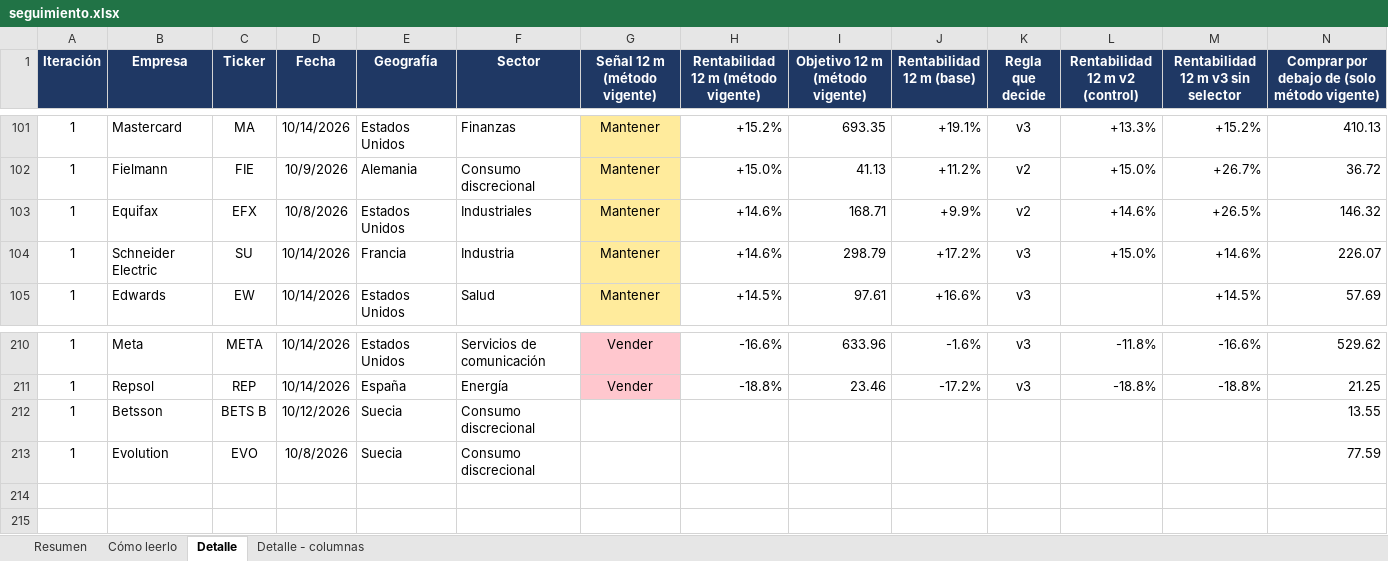
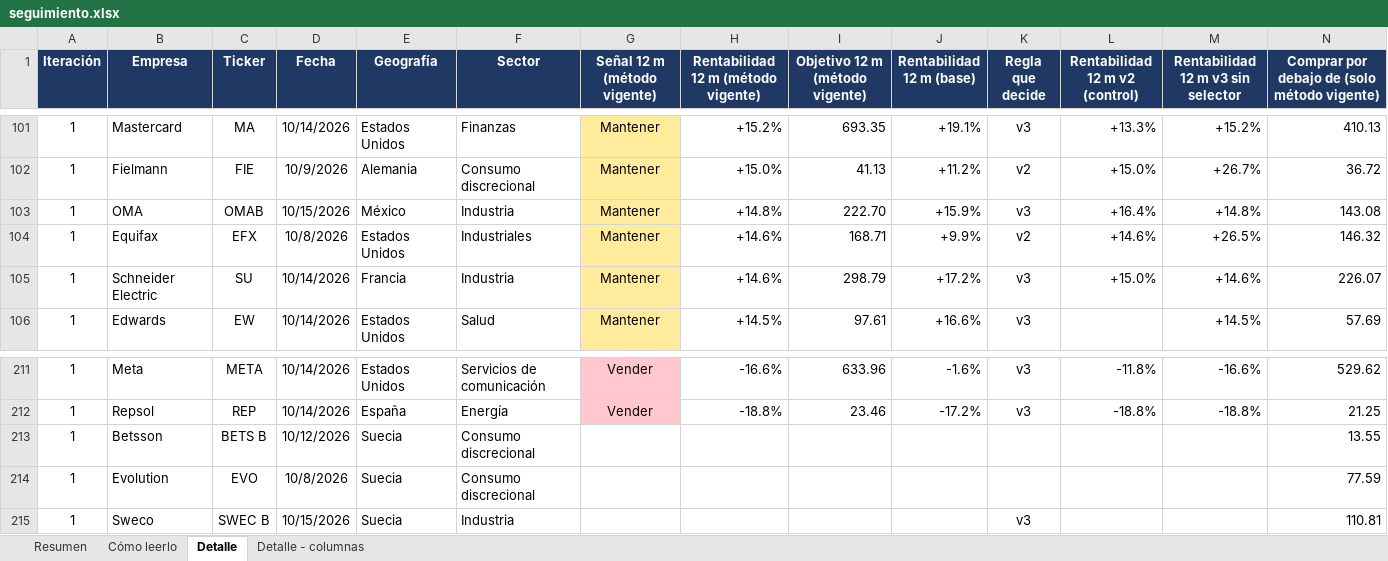
Before and after one commit to HotisS/analisis-inversion, an Excel workbook: seguimiento.xlsx, sheet Detalle, drawn as a sheet; only a part is shown, gaps mark what is left out; values as stored, in another font and other column widths than the file's, no borders; rows hold the shown columns only; the diff names each change by its address in the sheet, - before the commit and + after, or states it on an @@ line.

```diff
--- a/seguimiento.xlsx (sheet Detalle)
+++ b/seguimiento.xlsx (sheet Detalle)
+row 103: 1 | OMA | OMAB | 10/15/2026 | México | Industria | Mantener | +14.8% | 222.70 | +15.9% | v3 | +16.4% | +14.8% | 143.08
+row 215: 1 | Sweco | SWEC B | 10/15/2026 | Suecia | Industria |  |  |  |  | v3 |  |  | 110.81
```
Also changed, not shown: sheet Resumen.
